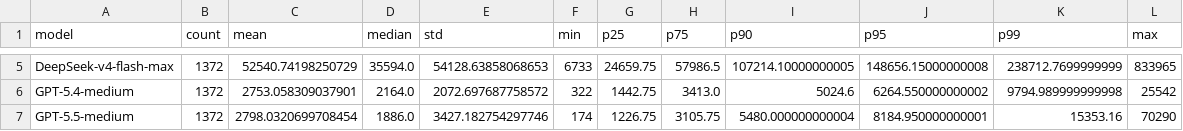
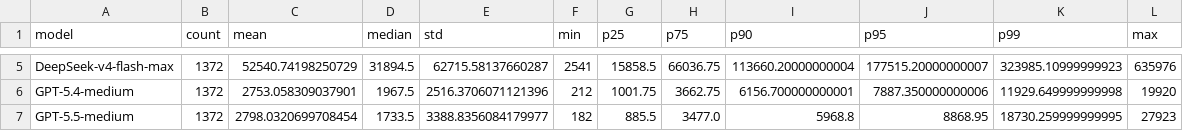
Before and after one commit to rishabhthakur08/Token-Efficiency, a CSV file: data/analysis/token_summary_by_model.csv, drawn as a sheet; only a part is shown, gaps mark what is left out; the diff covers the shown part only; the diff names each change by its address in the sheet, - before the commit and + after, or states it on an @@ line.

```diff
--- a/data/analysis/token_summary_by_model.csv
+++ b/data/analysis/token_summary_by_model.csv
-D5 (median): 35594.0
+D5 (median): 31894.5
-E5 (std): 54128.63858068653
+E5 (std): 62715.58137660287
-F5 (min): 6733
+F5 (min): 2541
-G5 (p25): 24659.75
+G5 (p25): 15858.5
-H5 (p75): 57986.5
+H5 (p75): 66036.75
-I5 (p90): 107214.10000000005
+I5 (p90): 113660.20000000004
-J5 (p95): 148656.15000000008
+J5 (p95): 177515.20000000007
-K5 (p99): 238712.7699999999
+K5 (p99): 323985.10999999923
-L5 (max): 833965
+L5 (max): 635976
-D6 (median): 2164.0
+D6 (median): 1967.5
-E6 (std): 2072.697687758572
+E6 (std): 2516.3706071121396
-F6 (min): 322
+F6 (min): 212
-G6 (p25): 1442.75
+G6 (p25): 1001.75
-H6 (p75): 3413.0
+H6 (p75): 3662.75
-I6 (p90): 5024.6
+I6 (p90): 6156.700000000001
-J6 (p95): 6264.550000000002
+J6 (p95): 7887.350000000006
-K6 (p99): 9794.989999999998
+K6 (p99): 11929.649999999998
-L6 (max): 25542
+L6 (max): 19920
-D7 (median): 1886.0
+D7 (median): 1733.5
-E7 (std): 3427.182754297746
+E7 (std): 3388.8356084179977
-F7 (min): 174
+F7 (min): 182
-G7 (p25): 1226.75
+G7 (p25): 885.5
-H7 (p75): 3105.75
+H7 (p75): 3477.0
-I7 (p90): 5480.000000000004
+I7 (p90): 5968.8
-J7 (p95): 8184.950000000001
+J7 (p95): 8868.95
-K7 (p99): 15353.16
+K7 (p99): 18730.259999999995
-L7 (max): 70290
+L7 (max): 27923
```
Also changed, not shown: 108 edited cells elsewhere in this file, data/analysis/feature_correlations.csv, data/analysis/token_summary_by_dataset.csv, 54 other files.
